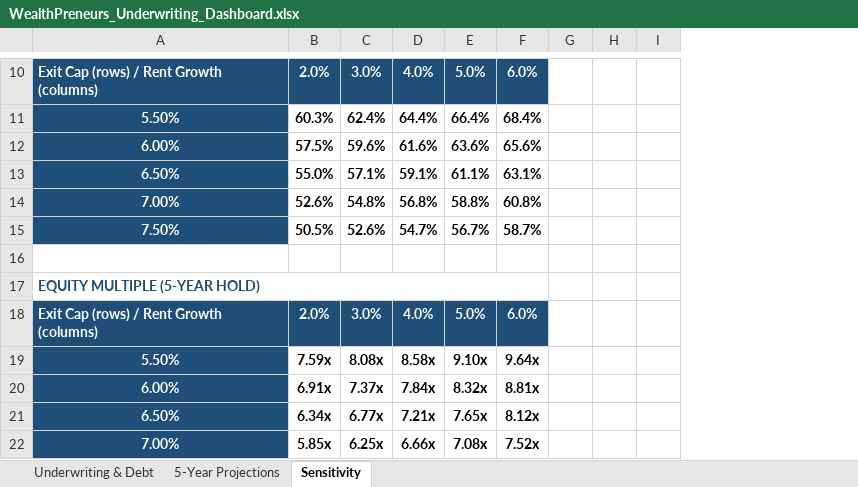
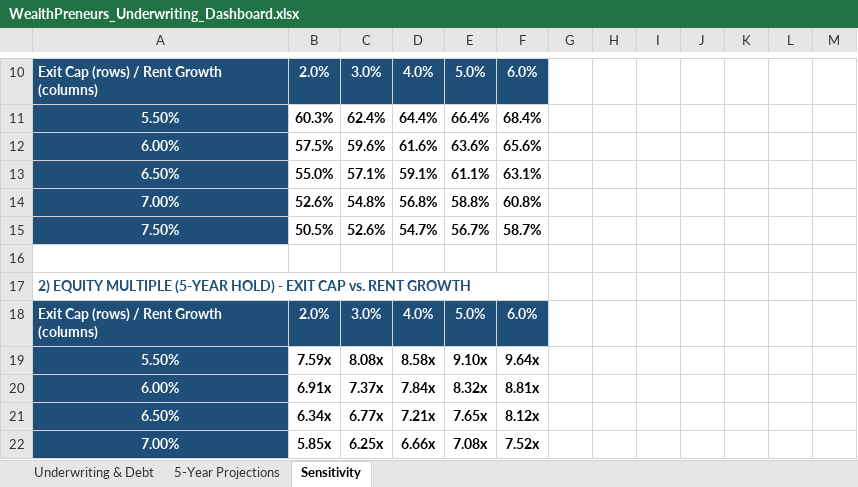
Before and after one commit to WealthPreneurs/ai-agents-api, an Excel workbook: tools/underwriting/WealthPreneurs_Underwriting_Dashboard.xlsx, sheet Sensitivity, drawn as a sheet; only a part is shown, gaps mark what is left out; values as stored, in another font and other column widths than the file's, no borders; conditional formats not drawn; the diff covers the shown part only; the diff names each change by its address in the sheet, - before the commit and + after, or states it on an @@ line.

```diff
--- a/tools/underwriting/WealthPreneurs_Underwriting_Dashboard.xlsx (sheet Sensitivity)
+++ b/tools/underwriting/WealthPreneurs_Underwriting_Dashboard.xlsx (sheet Sensitivity)
+column J, empty
+column K, empty
+column L, empty
+column M, empty
-A17: EQUITY MULTIPLE (5-YEAR HOLD)
+A17: 2) EQUITY MULTIPLE (5-YEAR HOLD) - EXIT CAP vs. RENT GROWTH
```
Also changed, not shown: 41 added rows, 4 edited cells and merged cells elsewhere in this sheet, formulas that keep their value, 1 other file.
